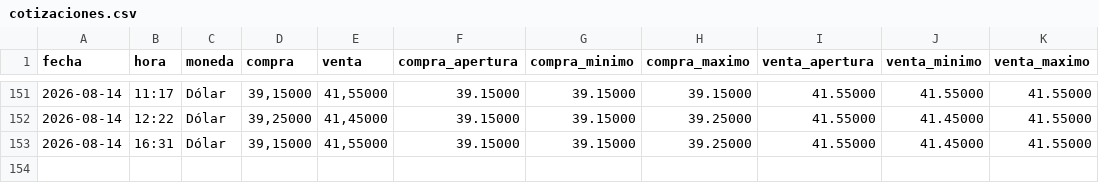
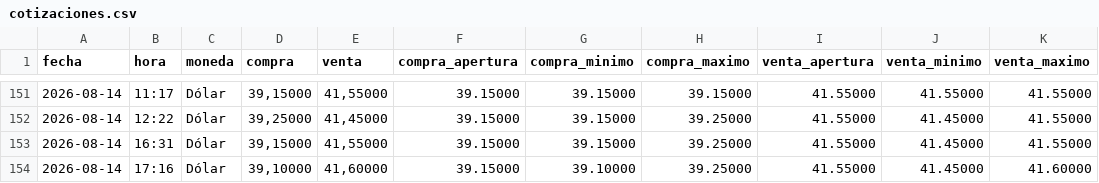
Before and after one commit to angelop47/Dollar-UY, a CSV file: cotizaciones.csv, drawn as a sheet; only a part is shown, gaps mark what is left out.

```diff
--- a/cotizaciones.csv
+++ b/cotizaciones.csv
@@ -153 +153,2 @@ fecha,hora,moneda,compra,venta,compra_apertura,compra_minimo,compra_maximo,venta
 2026-08-14,16:31,Dólar,"39,15000","41,55000",39.15000,39.15000,39.25000,41.55000,41.45000,41.55000
+2026-08-14,17:16,Dólar,"39,10000","41,60000",39.15000,39.10000,39.25000,41.55000,41.45000,41.60000
```
Also changed, not shown: 1 other file.
